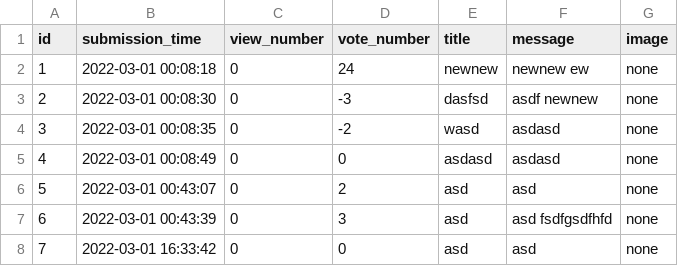
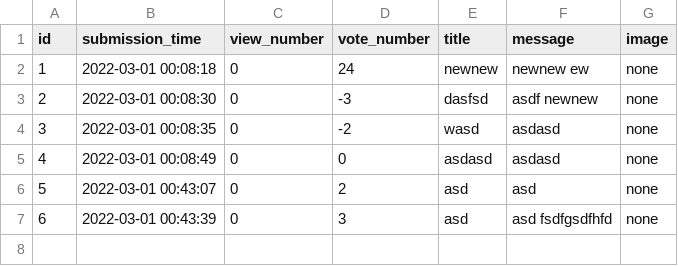
Before and after one commit to CodecoolGlobal/ask-mate-2-python-zsofi82, a CSV file: sample_data/question.csv, drawn as a sheet; the diff names each change by its address in the sheet, - before the commit and + after, or states it on an @@ line.

Commit message:
delete question works with SQL

```diff
--- a/sample_data/question.csv
+++ b/sample_data/question.csv
-row 8: 7 | 2022-03-01 16:33:42 | 0 | 0 | asd | asd | none
```
Also changed, not shown: 2 other files.
